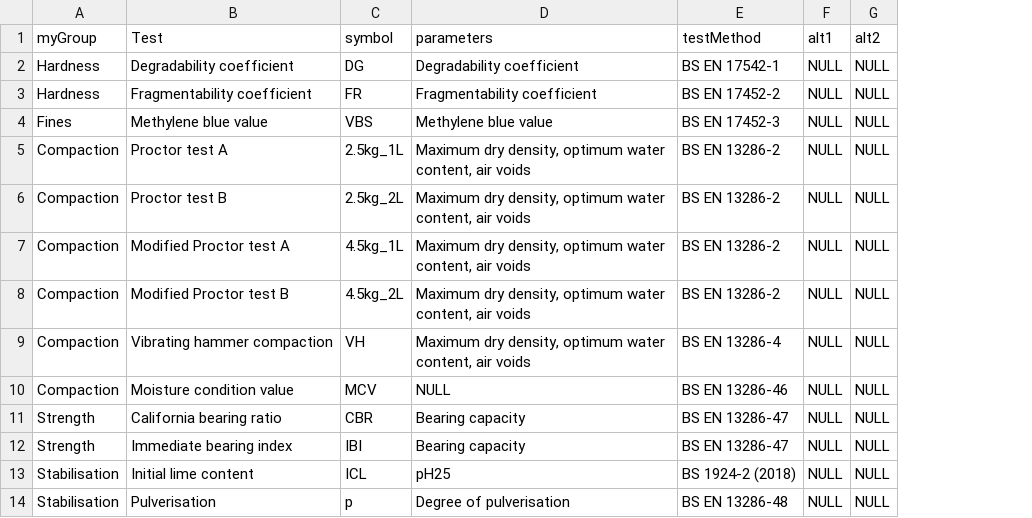
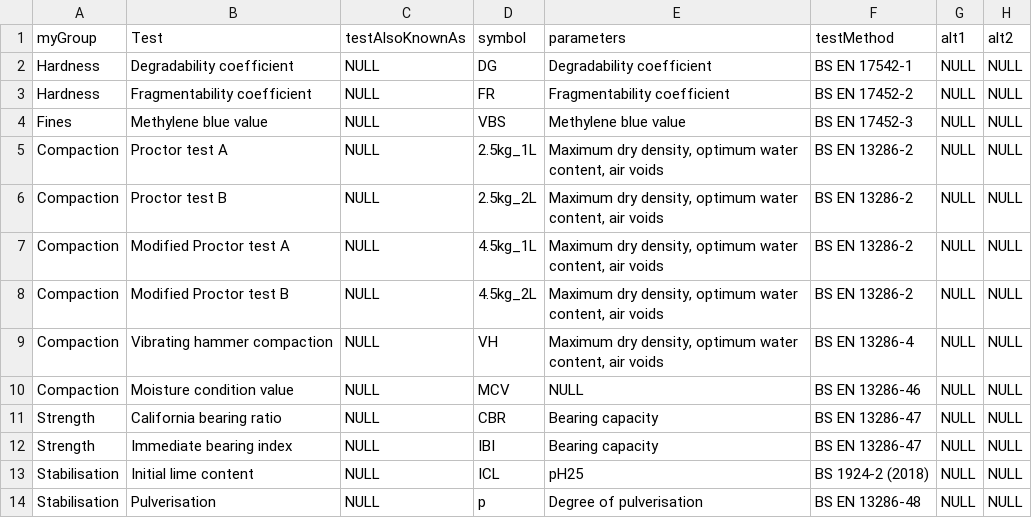
Before and after one commit to millar4/GeotechnicalTestingApp, a CSV file: backend/database/earthworksParameters.csv, drawn as a sheet; only a part is shown; the diff names each change by its address in the sheet, - before the commit and + after, or states it on an @@ line.

```diff
--- a/backend/database/earthworksParameters.csv
+++ b/backend/database/earthworksParameters.csv
+column C (testAlsoKnownAs), rows 2-14: all NULL
```
Also changed, not shown: backend/database/aggregate 2.csv, backend/database/concreteParameters.csv, 14 other files.
